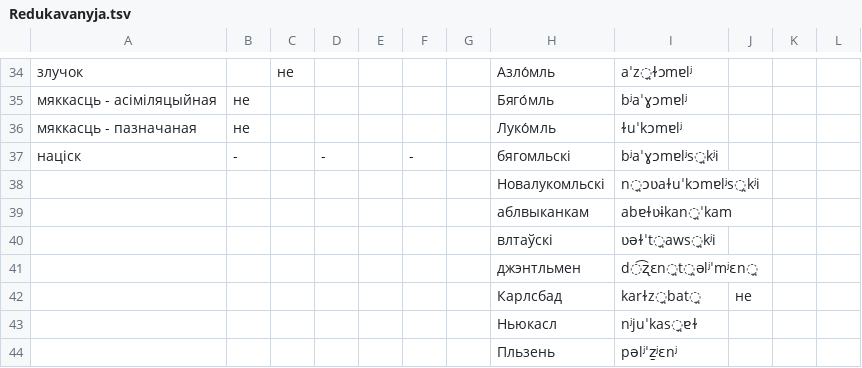
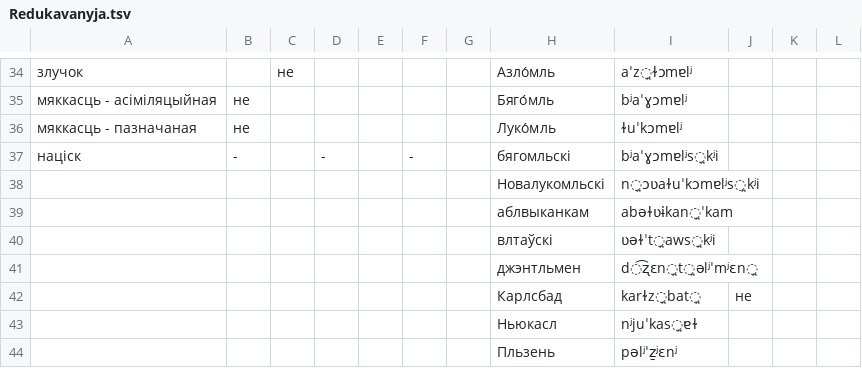
Before and after one commit to Belarus/BelG2P, a TSV file: src/Redukavanyja.tsv, drawn as a sheet; only a part is shown, gaps mark what is left out.

```diff
--- a/src/Redukavanyja.tsv
+++ b/src/Redukavanyja.tsv
@@ -38,3 +38,3 @@
 							Новалукомльскі	n̪ɔʋaɫuˈkɔmɐlʲs̪kʲi			
-							аблвыканкам	abɐɫʋɨkan̪ˈkam			
+							аблвыканкам	abəɫʋɨkan̪ˈkam			
 							влтаўскі	ʋəɫˈt̪aws̪kʲi			
```
Also changed, not shown: src/Sprascennie.tsv, src/SypiacyjaSvisciacyja.tsv, 1 other file.
